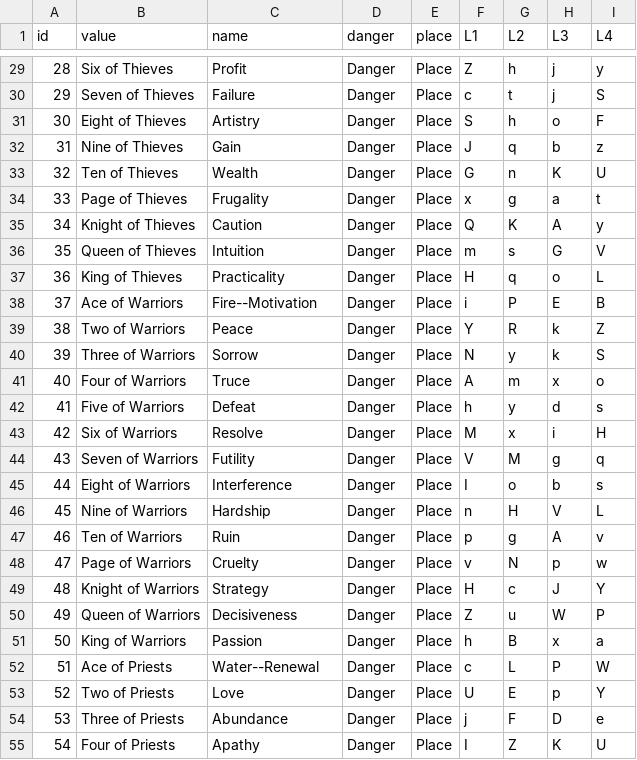
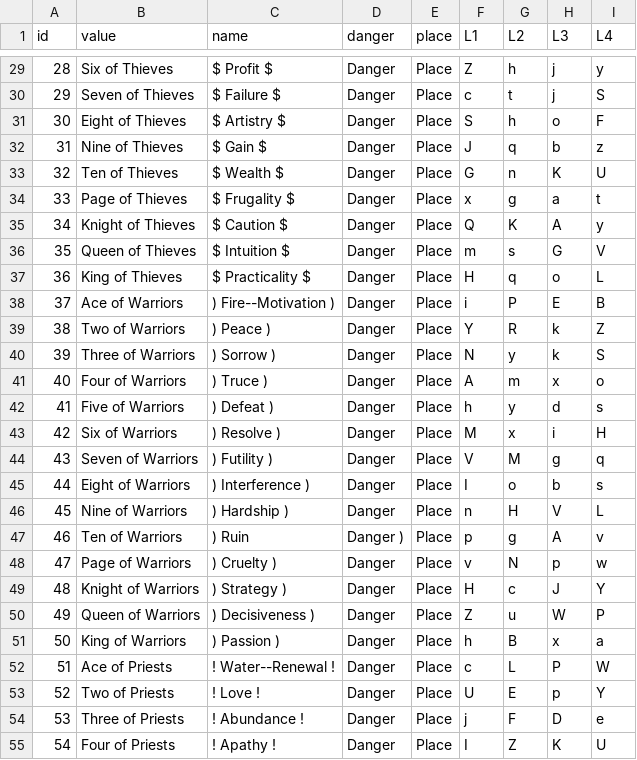
Before and after one commit to marcmajcher/roguelike-deck, a CSV file: cards.csv, drawn as a sheet; only a part is shown, gaps mark what is left out; the diff covers the shown part only.

```diff
--- a/cards.csv
+++ b/cards.csv
@@ -29,27 +29,27 @@ id,value,name,danger,place,L1,L2,L3,L4
-28,Six of Thieves,Profit,Danger,Place,Z,h,j,y
-29,Seven of Thieves,Failure,Danger,Place,c,t,j,S
-30,Eight of Thieves,Artistry,Danger,Place,S,h,o,F
-31,Nine of Thieves,Gain,Danger,Place,J,q,b,z
-32,Ten of Thieves,Wealth,Danger,Place,G,n,K,U
-33,Page of Thieves,Frugality,Danger,Place,x,g,a,t
-34,Knight of Thieves,Caution,Danger,Place,Q,K,A,y
-35,Queen of Thieves,Intuition,Danger,Place,m,s,G,V
-36,King of Thieves,Practicality,Danger,Place,H,q,o,L
-37,Ace of Warriors,Fire--Motivation,Danger,Place,i,P,E,B
-38,Two of Warriors,Peace,Danger,Place,Y,R,k,Z
-39,Three of Warriors,Sorrow,Danger,Place,N,y,k,S
-40,Four of Warriors,Truce,Danger,Place,A,m,x,o
-41,Five of Warriors,Defeat,Danger,Place,h,y,d,s
-42,Six of Warriors,Resolve,Danger,Place,M,x,i,H
-43,Seven of Warriors,Futility,Danger,Place,V,M,g,q
-44,Eight of Warriors,Interference,Danger,Place,I,o,b,s
-45,Nine of Warriors,Hardship,Danger,Place,n,H,V,L
-46,Ten of Warriors,Ruin,Danger,Place,p,g,A,v
-47,Page of Warriors,Cruelty,Danger,Place,v,N,p,w
-48,Knight of Warriors,Strategy,Danger,Place,H,c,J,Y
-49,Queen of Warriors,Decisiveness,Danger,Place,Z,u,W,P
-50,King of Warriors,Passion,Danger,Place,h,B,x,a
-51,Ace of Priests,Water--Renewal,Danger,Place,c,L,P,W
-52,Two of Priests,Love,Danger,Place,U,E,p,Y
-53,Three of Priests,Abundance,Danger,Place,j,F,D,e
-54,Four of Priests,Apathy,Danger,Place,I,Z,K,U
+28,Six of Thieves,$ Profit $,Danger,Place,Z,h,j,y
+29,Seven of Thieves,$ Failure $,Danger,Place,c,t,j,S
+30,Eight of Thieves,$ Artistry $,Danger,Place,S,h,o,F
+31,Nine of Thieves,$ Gain $,Danger,Place,J,q,b,z
+32,Ten of Thieves,$ Wealth $,Danger,Place,G,n,K,U
+33,Page of Thieves,$ Frugality $,Danger,Place,x,g,a,t
+34,Knight of Thieves,$ Caution $,Danger,Place,Q,K,A,y
+35,Queen of Thieves,$ Intuition $,Danger,Place,m,s,G,V
+36,King of Thieves,$ Practicality $,Danger,Place,H,q,o,L
+37,Ace of Warriors,) Fire--Motivation ),Danger,Place,i,P,E,B
+38,Two of Warriors,) Peace ),Danger,Place,Y,R,k,Z
+39,Three of Warriors,) Sorrow ),Danger,Place,N,y,k,S
+40,Four of Warriors,) Truce ),Danger,Place,A,m,x,o
+41,Five of Warriors,) Defeat ),Danger,Place,h,y,d,s
+42,Six of Warriors,) Resolve ),Danger,Place,M,x,i,H
+43,Seven of Warriors,) Futility ),Danger,Place,V,M,g,q
+44,Eight of Warriors,) Interference ),Danger,Place,I,o,b,s
+45,Nine of Warriors,) Hardship ),Danger,Place,n,H,V,L
+46,Ten of Warriors,) Ruin,Danger ),Place,p,g,A,v
+47,Page of Warriors,) Cruelty ),Danger,Place,v,N,p,w
+48,Knight of Warriors,) Strategy ),Danger,Place,H,c,J,Y
+49,Queen of Warriors,) Decisiveness ),Danger,Place,Z,u,W,P
+50,King of Warriors,) Passion ),Danger,Place,h,B,x,a
+51,Ace of Priests,! Water--Renewal !,Danger,Place,c,L,P,W
+52,Two of Priests,! Love !,Danger,Place,U,E,p,Y
+53,Three of Priests,! Abundance !,Danger,Place,j,F,D,e
+54,Four of Priests,! Apathy !,Danger,Place,I,Z,K,U
```
Also changed, not shown: 51 edited cells elsewhere in this file, cards.padded.csv, 2 other files.
